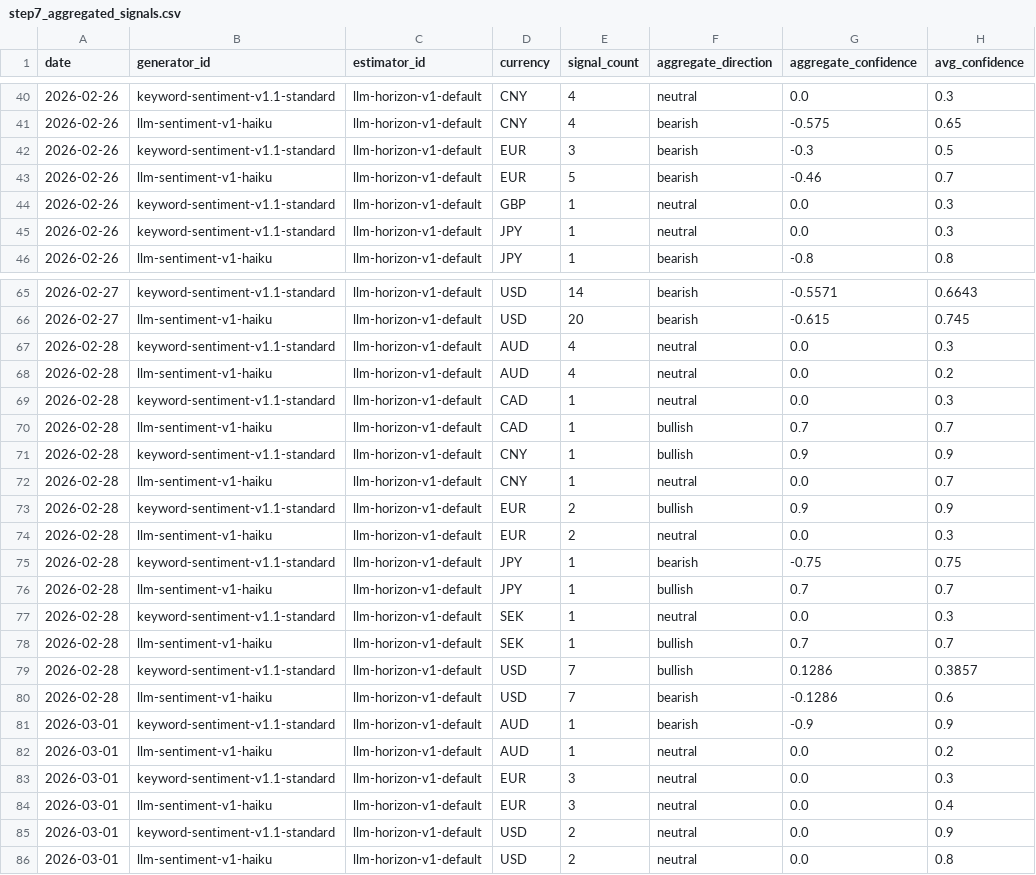
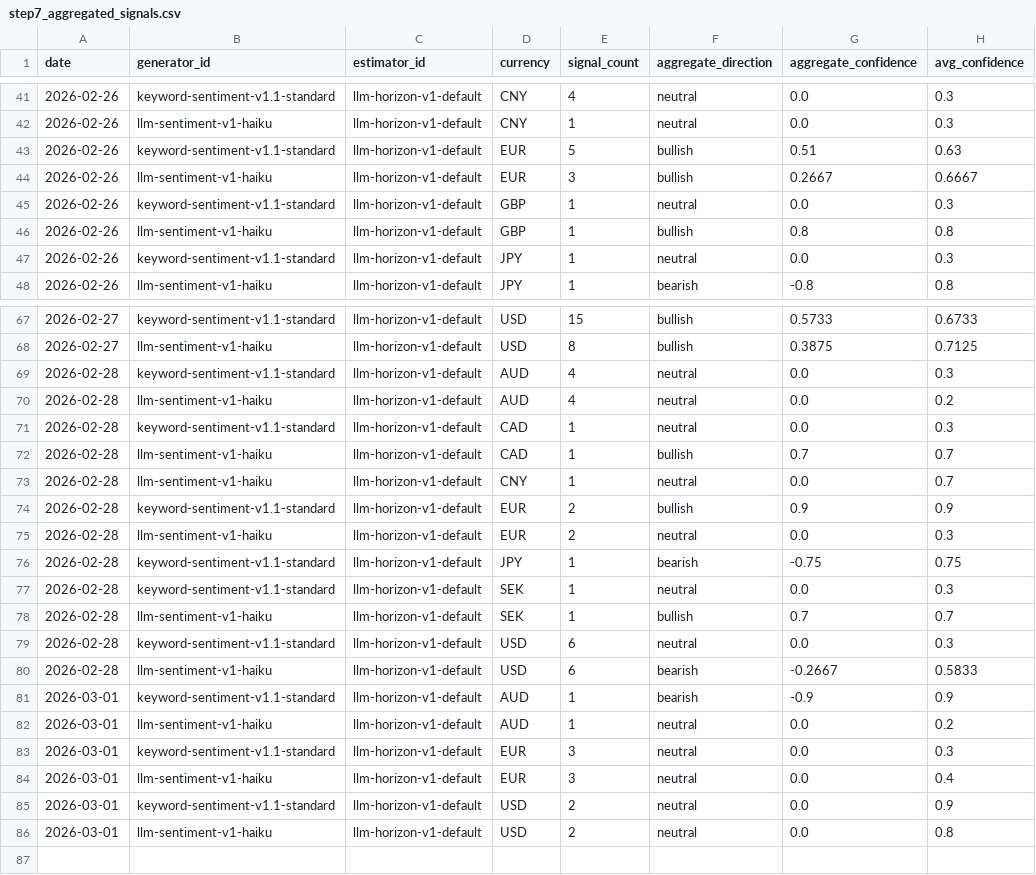
Before and after one commit to michaeldowd2/nanopages, a CSV file: fx-dashboard/data/step7_aggregated_signals.csv, drawn as a sheet; only a part is shown, gaps mark what is left out; the diff covers the shown part only.

```diff
--- a/fx-dashboard/data/step7_aggregated_signals.csv
+++ b/fx-dashboard/data/step7_aggregated_signals.csv
@@ -40,6 +41,7 @@ date,generator_id,estimator_id,currency,signal_count,aggregate_direction,aggrega
 2026-02-26,keyword-sentiment-v1.1-standard,llm-horizon-v1-default,CNY,4,neutral,0.0,0.3
-2026-02-26,llm-sentiment-v1-haiku,llm-horizon-v1-default,CNY,4,bearish,-0.575,0.65
-2026-02-26,keyword-sentiment-v1.1-standard,llm-horizon-v1-default,EUR,3,bearish,-0.3,0.5
-2026-02-26,llm-sentiment-v1-haiku,llm-horizon-v1-default,EUR,5,bearish,-0.46,0.7
+2026-02-26,llm-sentiment-v1-haiku,llm-horizon-v1-default,CNY,1,neutral,0.0,0.3
+2026-02-26,keyword-sentiment-v1.1-standard,llm-horizon-v1-default,EUR,5,bullish,0.51,0.63
+2026-02-26,llm-sentiment-v1-haiku,llm-horizon-v1-default,EUR,3,bullish,0.2667,0.6667
 2026-02-26,keyword-sentiment-v1.1-standard,llm-horizon-v1-default,GBP,1,neutral,0.0,0.3
+2026-02-26,llm-sentiment-v1-haiku,llm-horizon-v1-default,GBP,1,bullish,0.8,0.8
 2026-02-26,keyword-sentiment-v1.1-standard,llm-horizon-v1-default,JPY,1,neutral,0.0,0.3
@@ -65,3 +67,3 @@ date,generator_id,estimator_id,currency,signal_count,aggregate_direction,aggrega
-2026-02-27,keyword-sentiment-v1.1-standard,llm-horizon-v1-default,USD,14,bearish,-0.5571,0.6643
-2026-02-27,llm-sentiment-v1-haiku,llm-horizon-v1-default,USD,20,bearish,-0.615,0.745
+2026-02-27,keyword-sentiment-v1.1-standard,llm-horizon-v1-default,USD,15,bullish,0.5733,0.6733
+2026-02-27,llm-sentiment-v1-haiku,llm-horizon-v1-default,USD,8,bullish,0.3875,0.7125
 2026-02-28,keyword-sentiment-v1.1-standard,llm-horizon-v1-default,AUD,4,neutral,0.0,0.3
@@ -70,3 +72,2 @@ date,generator_id,estimator_id,currency,signal_count,aggregate_direction,aggrega
 2026-02-28,llm-sentiment-v1-haiku,llm-horizon-v1-default,CAD,1,bullish,0.7,0.7
-2026-02-28,keyword-sentiment-v1.1-standard,llm-horizon-v1-default,CNY,1,bullish,0.9,0.9
 2026-02-28,llm-sentiment-v1-haiku,llm-horizon-v1-default,CNY,1,neutral,0.0,0.7
@@ -75,7 +76,6 @@ date,generator_id,estimator_id,currency,signal_count,aggregate_direction,aggrega
 2026-02-28,keyword-sentiment-v1.1-standard,llm-horizon-v1-default,JPY,1,bearish,-0.75,0.75
-2026-02-28,llm-sentiment-v1-haiku,llm-horizon-v1-default,JPY,1,bullish,0.7,0.7
 2026-02-28,keyword-sentiment-v1.1-standard,llm-horizon-v1-default,SEK,1,neutral,0.0,0.3
 2026-02-28,llm-sentiment-v1-haiku,llm-horizon-v1-default,SEK,1,bullish,0.7,0.7
-2026-02-28,keyword-sentiment-v1.1-standard,llm-horizon-v1-default,USD,7,bullish,0.1286,0.3857
-2026-02-28,llm-sentiment-v1-haiku,llm-horizon-v1-default,USD,7,bearish,-0.1286,0.6
+2026-02-28,keyword-sentiment-v1.1-standard,llm-horizon-v1-default,USD,6,neutral,0.0,0.3
+2026-02-28,llm-sentiment-v1-haiku,llm-horizon-v1-default,USD,6,bearish,-0.2667,0.5833
 2026-03-01,keyword-sentiment-v1.1-standard,llm-horizon-v1-default,AUD,1,bearish,-0.9,0.9
```
Also changed, not shown: 4 added rows, 3 removed rows and 56 edited cells elsewhere in this file, fx-dashboard/data/step9_strategies.csv, 3 other files.
